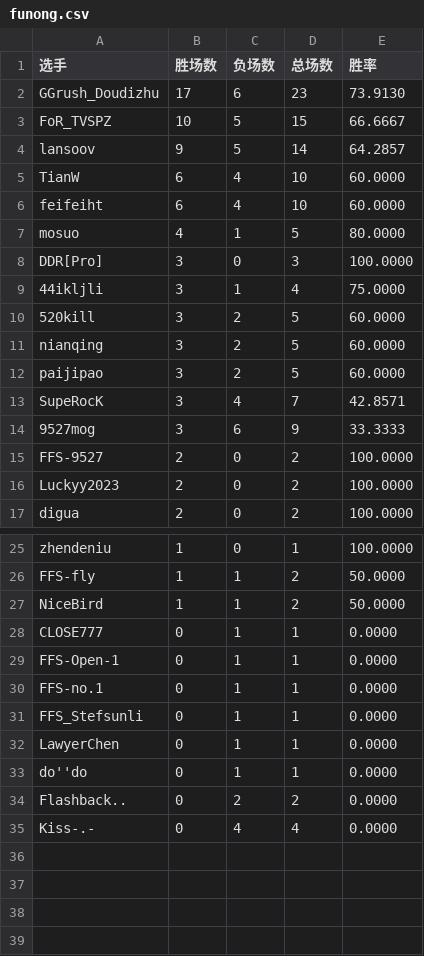
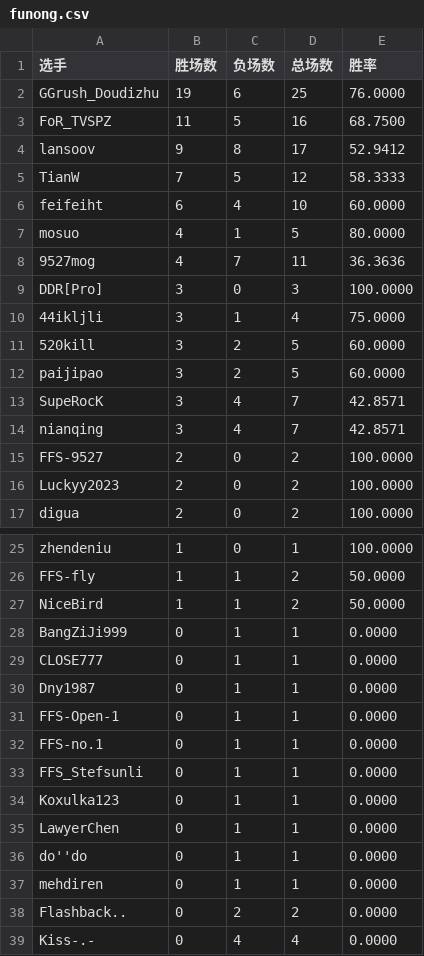
Before and after one commit to GGrush-Doudizhu/GGrush-Doudizhu.github.io, a CSV file: data/funong.csv, drawn as a sheet; only a part is shown, gaps mark what is left out.

```diff
--- a/data/funong.csv
+++ b/data/funong.csv
@@ -1,8 +1,9 @@
 选手,胜场数,负场数,总场数,胜率
-GGrush_Doudizhu,17,6,23,73.9130
-FoR_TVSPZ,10,5,15,66.6667
-lansoov,9,5,14,64.2857
-TianW,6,4,10,60.0000
+GGrush_Doudizhu,19,6,25,76.0000
+FoR_TVSPZ,11,5,16,68.7500
+lansoov,9,8,17,52.9412
+TianW,7,5,12,58.3333
 feifeiht,6,4,10,60.0000
 mosuo,4,1,5,80.0000
+9527mog,4,7,11,36.3636
 DDR[Pro],3,0,3,100.0000
@@ -10,6 +11,5 @@ DDR[Pro],3,0,3,100.0000
 520kill,3,2,5,60.0000
-nianqing,3,2,5,60.0000
 paijipao,3,2,5,60.0000
 SupeRocK,3,4,7,42.8571
-9527mog,3,6,9,33.3333
+nianqing,3,4,7,42.8571
 FFS-9527,2,0,2,100.0000
@@ -27,3 +27,5 @@ FFS-fly,1,1,2,50.0000
 NiceBird,1,1,2,50.0000
+BangZiJi999,0,1,1,0.0000
 CLOSE777,0,1,1,0.0000
+Dny1987,0,1,1,0.0000
 FFS-Open-1,0,1,1,0.0000
@@ -31,4 +33,6 @@ FFS-no.1,0,1,1,0.0000
 FFS_Stefsunli,0,1,1,0.0000
+Koxulka123,0,1,1,0.0000
 LawyerChen,0,1,1,0.0000
 do''do,0,1,1,0.0000
+mehdiren,0,1,1,0.0000
 Flashback..,0,2,2,0.0000
```
Also changed, not shown: data/all.csv, data/dizhu.csv, 5 other files.
